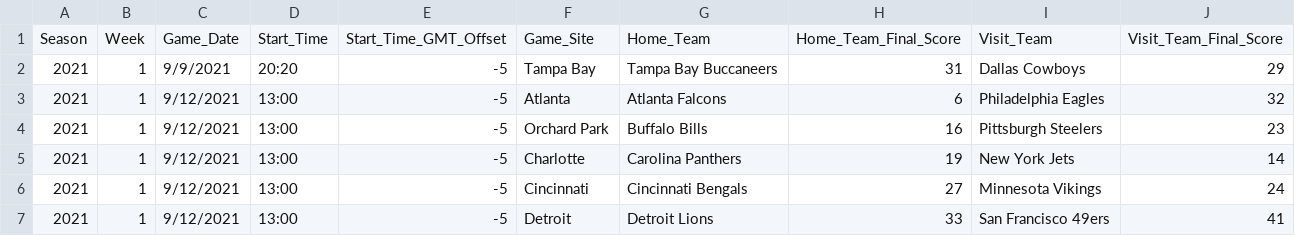
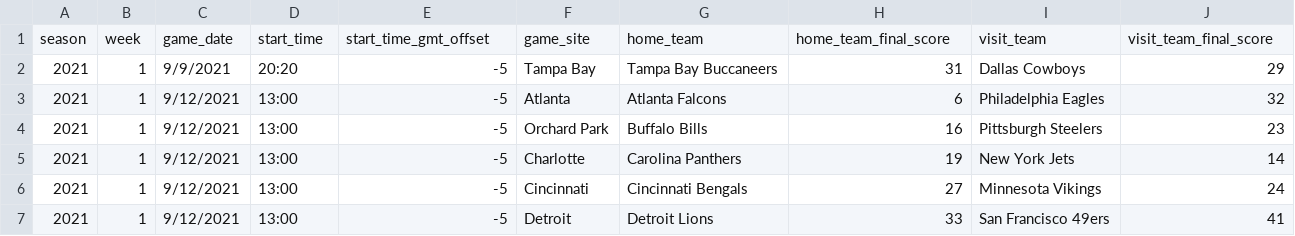
Before and after one commit to brajo2/titans-weather, a CSV file: csv_utils/raw/Games.csv, drawn as a sheet; only a part is shown.

Commit message:
csv utils

```diff
--- a/csv_utils/raw/Games.csv
+++ b/csv_utils/raw/Games.csv
@@ -1,2 +1,2 @@
-Season,Week,Game_Date,Start_Time,Start_Time_GMT_Offset,Game_Site,Home_Team,Home_Team_Final_Score,Visit_Team,Visit_Team_Final_Score
+season,week,game_date,start_time,start_time_gmt_offset,game_site,home_team,home_team_final_score,visit_team,visit_team_final_score
 2021,1,9/9/2021,20:20,-5,Tampa Bay,Tampa Bay Buccaneers,31,Dallas Cowboys,29
```
Also changed, not shown: 1 other file.
